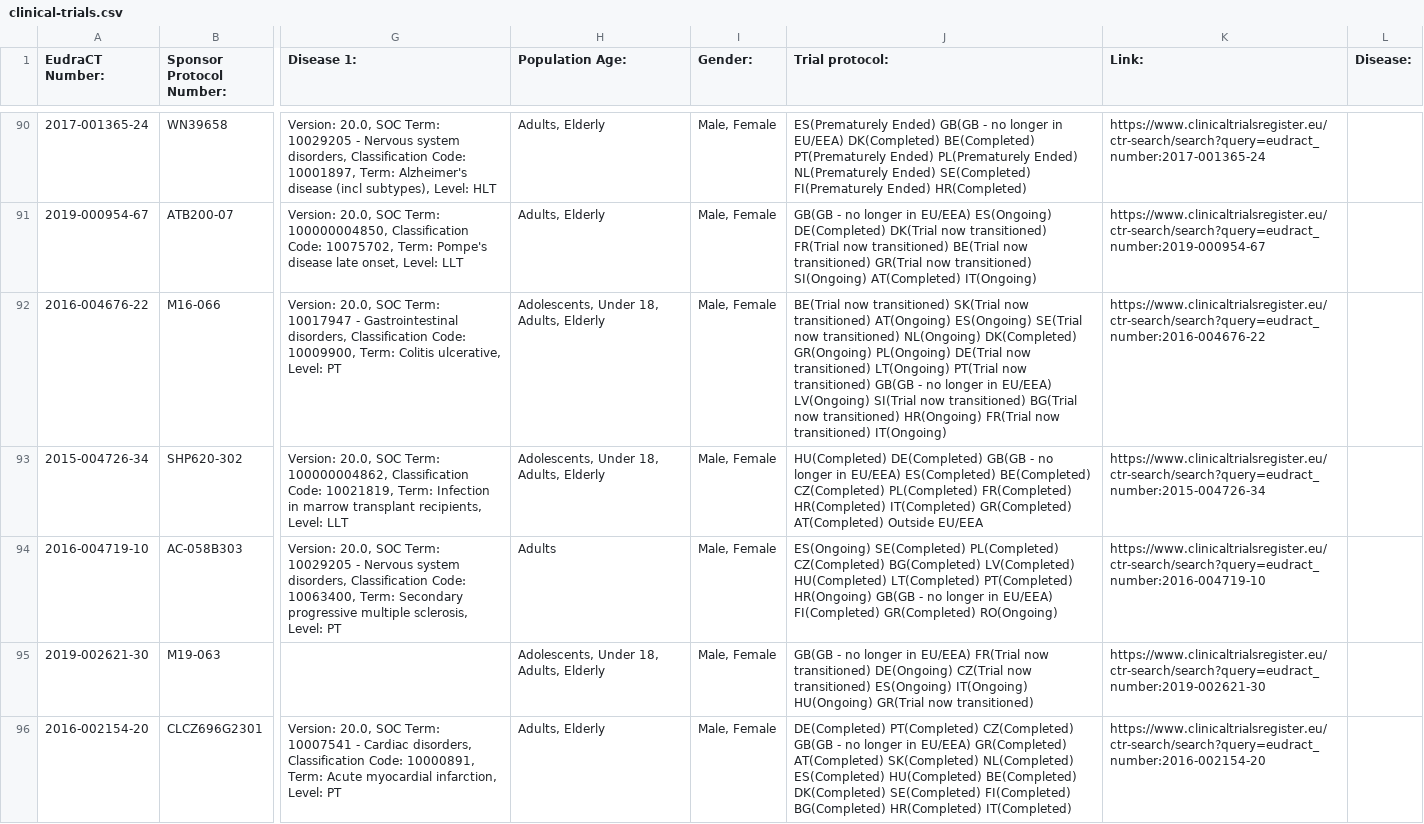
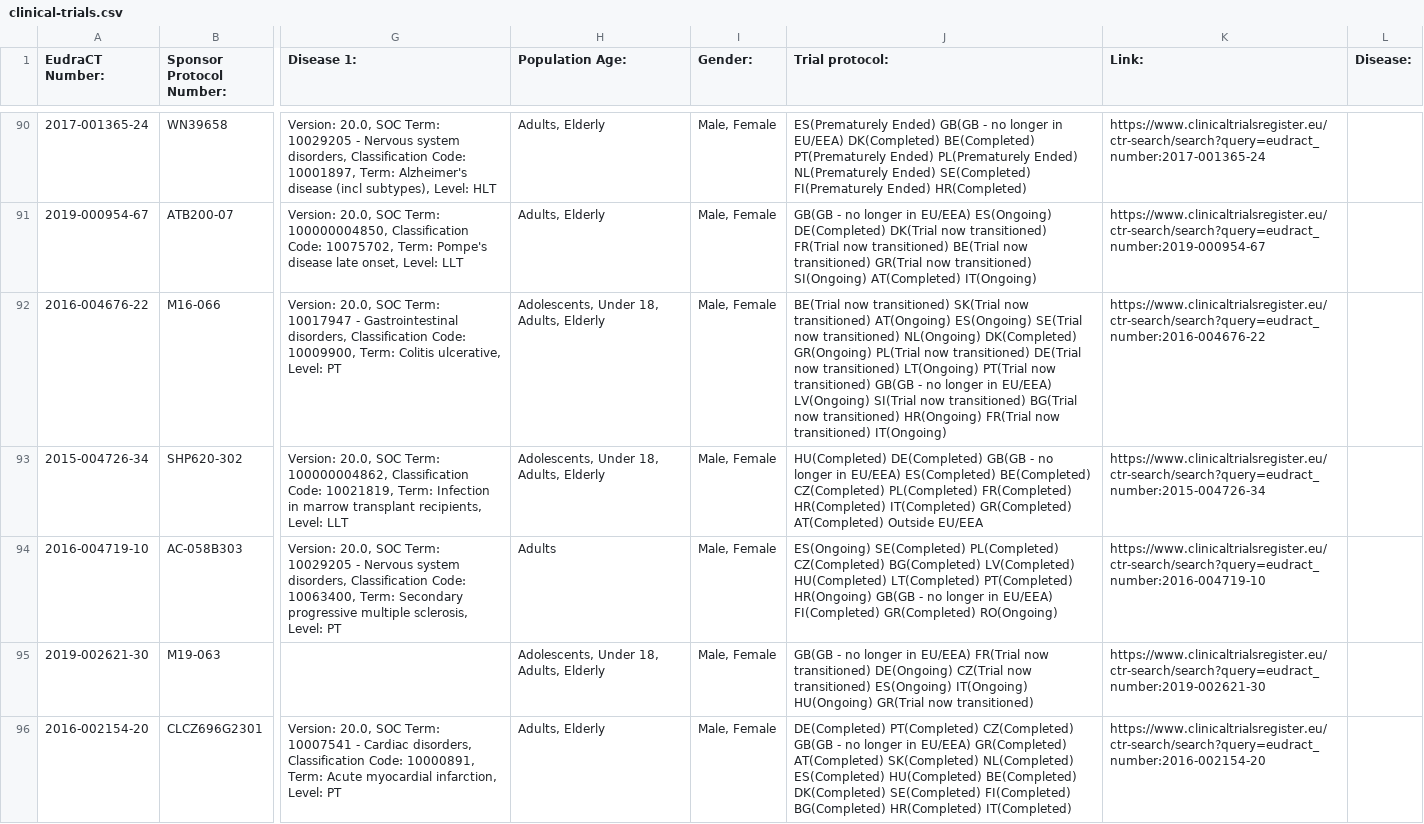
Before and after one commit to mskabirkhan/clinical-trials, a CSV file: data/clinical-trials.csv, drawn as a sheet; only a part is shown, gaps mark what is left out; the diff covers the shown part only; the diff names each change by its address in the sheet, - before the commit and + after, or states it on an @@ line.

Commit message:
Commit new datasets

```diff
--- a/data/clinical-trials.csv
+++ b/data/clinical-trials.csv
-J92 (Trial protocol:): …DK(Completed) GR(Ongoing) PL(Ongoing) DE(Trial now…
+J92 (Trial protocol:): …DK(Completed) GR(Ongoing) PL(Trial now transitioned) DE(Trial now…
```
Also changed, not shown: 1 edited cell elsewhere in this file, 3 other files.
